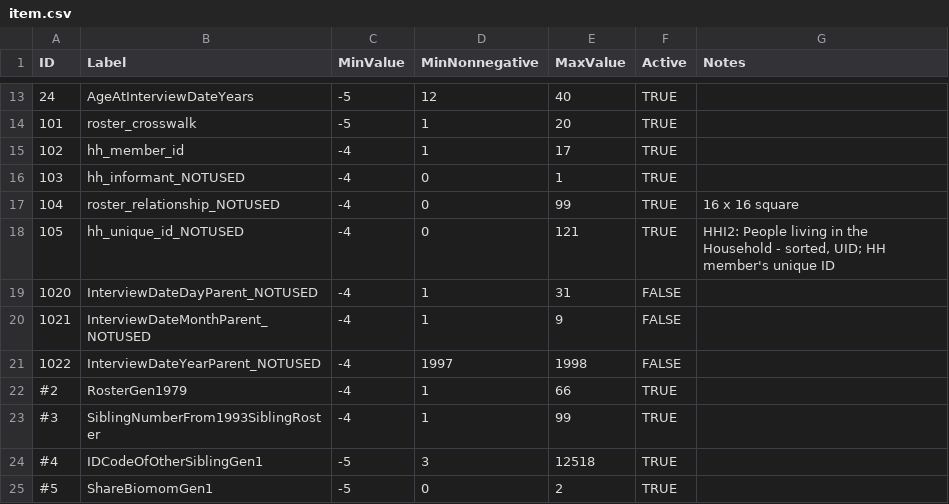
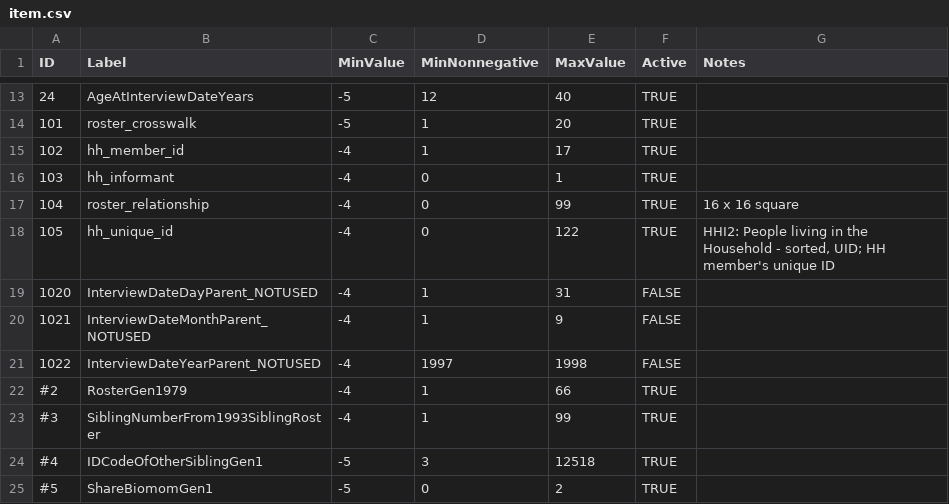
Before and after one commit to nlsy-links/nlsy-links-determination-2017, a CSV file: data-public/metadata/tables-97/item.csv, drawn as a sheet; only a part is shown, gaps mark what is left out.

```diff
--- a/data-public/metadata/tables-97/item.csv
+++ b/data-public/metadata/tables-97/item.csv
@@ -15,5 +15,5 @@ ID,Label,MinValue,MinNonnegative,MaxValue,Active,Notes
  102,hh_member_id,-4,1,17,TRUE,
- 103,hh_informant_NOTUSED,-4,0,1,TRUE,
- 104,roster_relationship_NOTUSED,-4,0,99,TRUE,16 x 16 square
- 105,hh_unique_id_NOTUSED,-4,0,121,TRUE,"HHI2: People living in the Household - sorted, UID; HH member's unique ID"
+ 103,hh_informant,-4,0,1,TRUE,
+ 104,roster_relationship,-4,0,99,TRUE,16 x 16 square
+ 105,hh_unique_id,-4,0,122,TRUE,"HHI2: People living in the Household - sorted, UID; HH member's unique ID"
 1020,InterviewDateDayParent_NOTUSED,-4,1,31,FALSE,
```
Also changed, not shown: data-public/metadata/tables-97/variable.csv, 14 other files.
